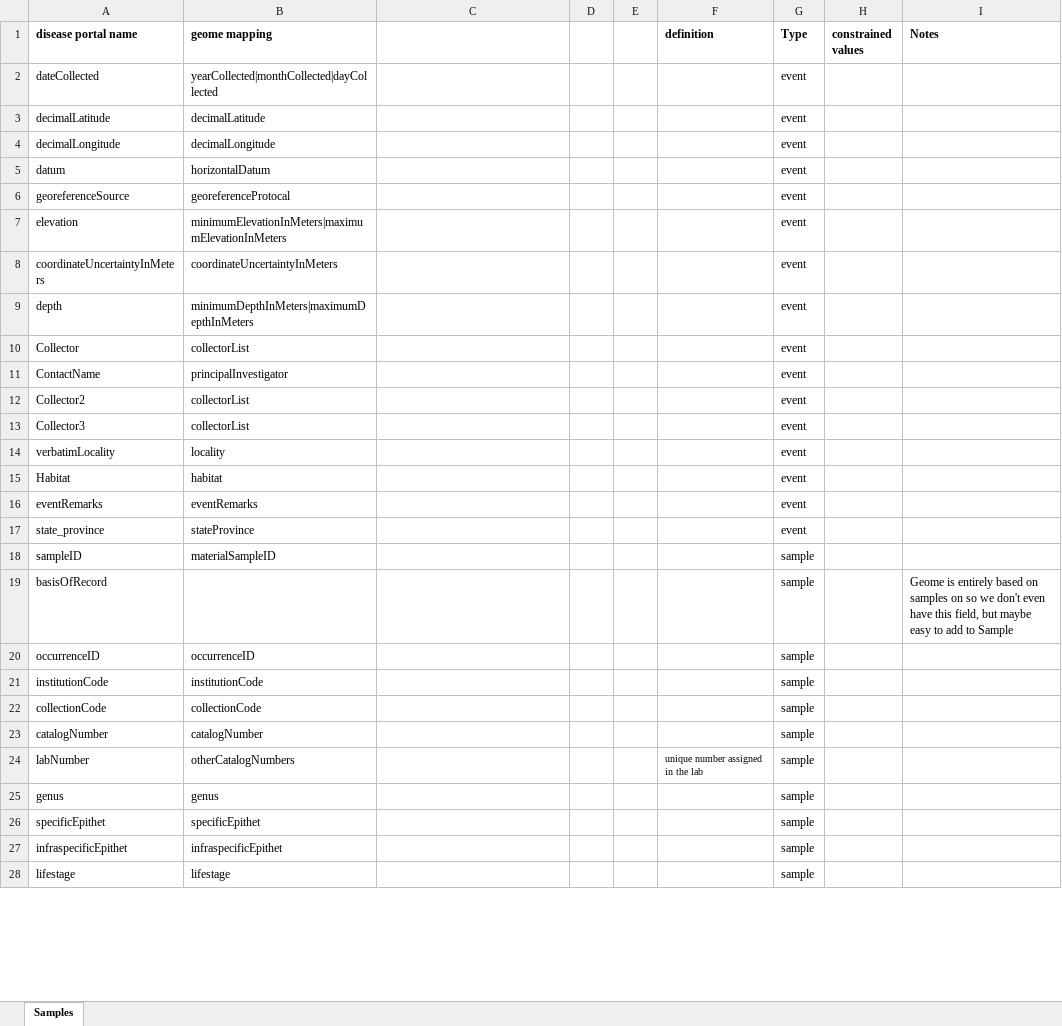
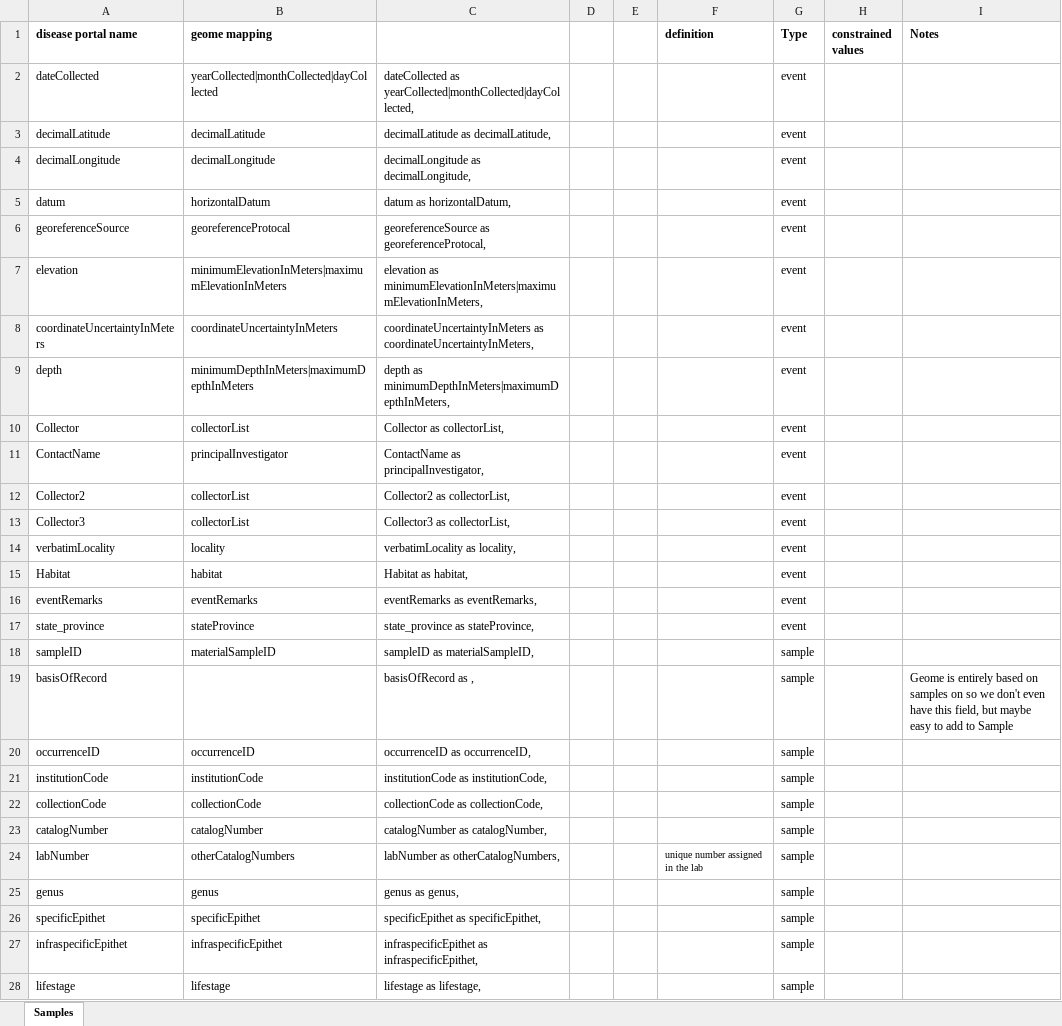
Before and after one commit to biocodellc/geome-configurations, an Excel workbook: amphibianDisease/amphibianDisease.xlsx, sheet Samples, drawn as a sheet; only a part is shown; values as stored, in another font and other column widths than the file's, no borders; the diff covers the shown part only; the diff names each change by its address in the sheet, - before the commit and + after, or states it on an @@ line.

```diff
--- a/amphibianDisease/amphibianDisease.xlsx (sheet Samples)
+++ b/amphibianDisease/amphibianDisease.xlsx (sheet Samples)
-C2: (empty)
+C2: dateCollected as yearCollected|monthCollected|dayCollected,
-C3: (empty)
+C3: decimalLatitude as decimalLatitude,
-C4: (empty)
+C4: decimalLongitude as decimalLongitude,
-C5: (empty)
+C5: datum as horizontalDatum,
-C6: (empty)
+C6: georeferenceSource as georeferenceProtocal,
-C7: (empty)
+C7: elevation as minimumElevationInMeters|maximumElevationInMeters,
-C8: (empty)
+C8: coordinateUncertaintyInMeters as coordinateUncertaintyInMeters,
-C9: (empty)
+C9: depth as minimumDepthInMeters|maximumDepthInMeters,
-C10: (empty)
+C10: Collector as collectorList,
-C11: (empty)
+C11: ContactName as principalInvestigator,
-C12: (empty)
+C12: Collector2 as collectorList,
-C13: (empty)
+C13: Collector3 as collectorList,
-C14: (empty)
+C14: verbatimLocality as locality,
-C15: (empty)
+C15: Habitat as habitat,
-C16: (empty)
+C16: eventRemarks as eventRemarks,
-C17: (empty)
+C17: state_province as stateProvince,
-C18: (empty)
+C18: sampleID as materialSampleID,
-C19: (empty)
+C19: basisOfRecord as ,
-C20: (empty)
+C20: occurrenceID as occurrenceID,
-C21: (empty)
+C21: institutionCode as institutionCode,
-C22: (empty)
+C22: collectionCode as collectionCode,
-C23: (empty)
+C23: catalogNumber as catalogNumber,
-C24: (empty)
+C24: labNumber as otherCatalogNumbers,
-C25: (empty)
+C25: genus as genus,
-C26: (empty)
+C26: specificEpithet as specificEpithet,
-C27: (empty)
+C27: infraspecificEpithet as infraspecificEpithet,
-C28: (empty)
+C28: lifestage as lifestage,
```
Also changed, not shown: 57 edited cells and cell formats elsewhere in this sheet, 3 other files.
